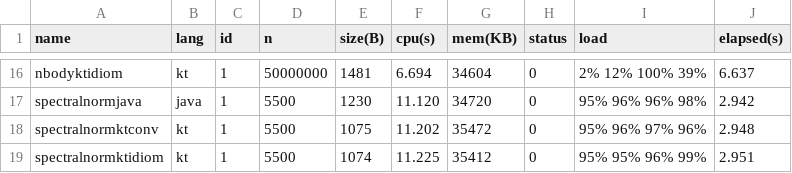
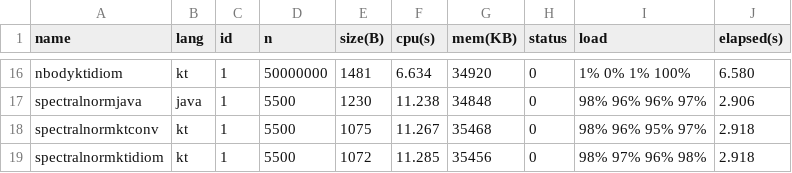
Before and after one commit to bardss/javakotlinbenchmark-measurement-script, a CSV file: summary/fastest_measurements.csv, drawn as a sheet; only a part is shown, gaps mark what is left out; the diff covers the shown part only; the diff names each change by its address in the sheet, - before the commit and + after, or states it on an @@ line.

```diff
--- a/summary/fastest_measurements.csv
+++ b/summary/fastest_measurements.csv
-F16 (cpu(s)): 6.694
+F16 (cpu(s)): 6.634
-G16 (mem(KB)): 34604
+G16 (mem(KB)): 34920
-I16 (load): 2% 12% 100% 39%
+I16 (load): 1% 0% 1% 100%
-J16 (elapsed(s)): 6.637
+J16 (elapsed(s)): 6.580
-F17 (cpu(s)): 11.120
+F17 (cpu(s)): 11.238
-G17 (mem(KB)): 34720
+G17 (mem(KB)): 34848
-I17 (load): 95% 96% 96% 98%
+I17 (load): 98% 96% 96% 97%
-J17 (elapsed(s)): 2.942
+J17 (elapsed(s)): 2.906
-F18 (cpu(s)): 11.202
+F18 (cpu(s)): 11.267
-G18 (mem(KB)): 35472
+G18 (mem(KB)): 35468
-I18 (load): 95% 96% 97% 96%
+I18 (load): 98% 96% 95% 97%
-J18 (elapsed(s)): 2.948
+J18 (elapsed(s)): 2.918
-E19 (size(B)): 1074
+E19 (size(B)): 1072
-F19 (cpu(s)): 11.225
+F19 (cpu(s)): 11.285
-G19 (mem(KB)): 35412
+G19 (mem(KB)): 35456
-I19 (load): 95% 95% 96% 99%
+I19 (load): 98% 97% 96% 98%
-J19 (elapsed(s)): 2.951
+J19 (elapsed(s)): 2.918
```
Also changed, not shown: 60 edited cells elsewhere in this file, summary/filtered_measurements.csv, 4 other files.
